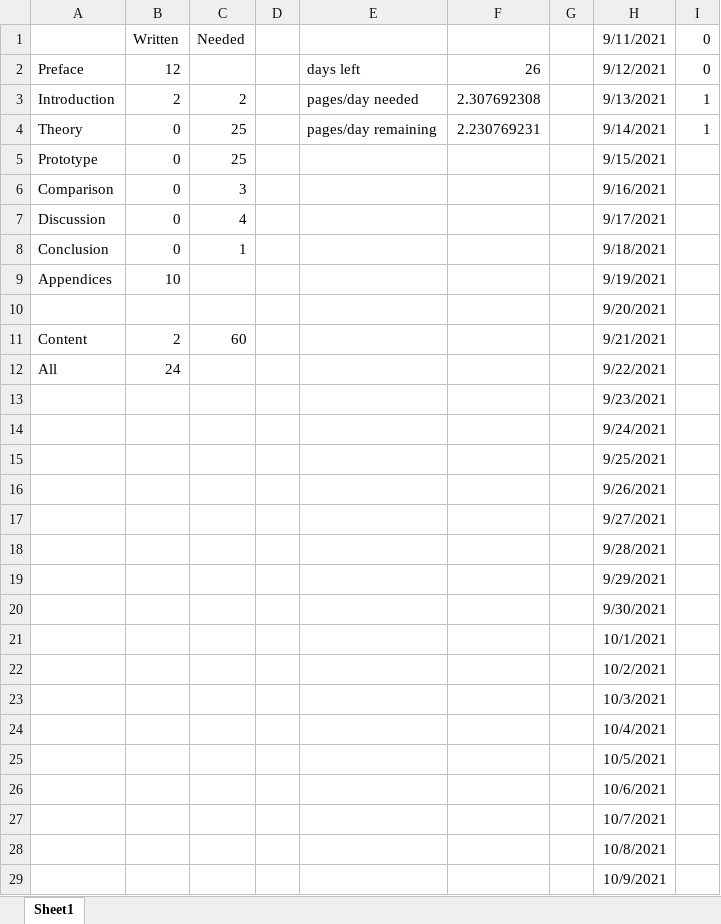
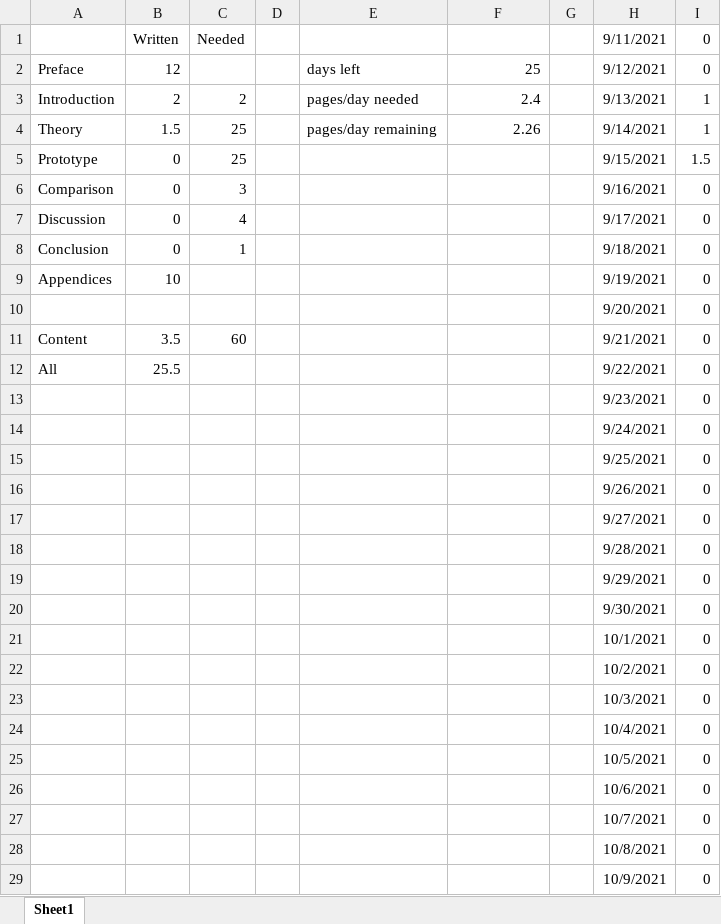
Before and after one commit to doingitraith/Story-generation-with-mutli-agent-systems, an Excel workbook: Thesis/PageCounts.xlsx, sheet Sheet1, drawn as a sheet; only a part is shown; values as stored, in another font and other column widths than the file's, no borders; conditional formats not drawn; the diff covers the shown part only; the diff names each change by its address in the sheet, - before the commit and + after, or states it on an @@ line.

Commit message:
content setup, theory start, story start

```diff
--- a/Thesis/PageCounts.xlsx (sheet Sheet1)
+++ b/Thesis/PageCounts.xlsx (sheet Sheet1)
-F2: 26
+F2: 25
-F3: 2.307692308
+F3: 2.4
-B4: 0
+B4: 1.5
-F4: 2.230769231
+F4: 2.26
-I5: (empty)
+I5: 1.5
-I6:I29: (empty)
+I6:I29: 0
-B11: 2
+B11: 3.5
-B12: 24
+B12: 25.5
```
Also changed, not shown: 5 removed rows and 2 edited cells elsewhere in this sheet.
